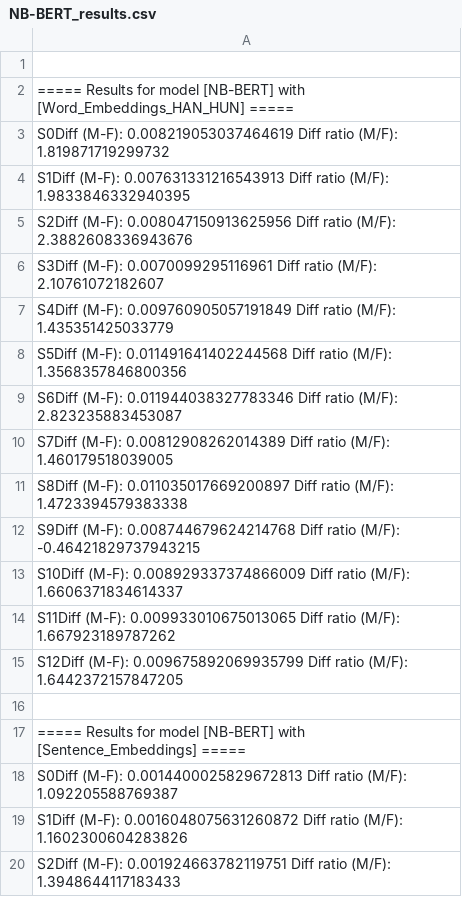
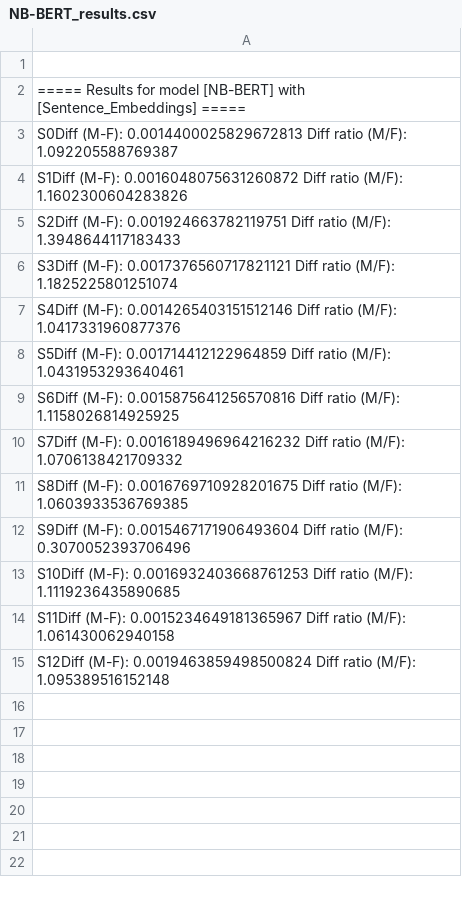
Before and after one commit to andrinelo/norwegian-nlp, a CSV file: experiments/hanna_og_hans/results/NB-BERT_results.csv, drawn as a sheet; only a part is shown; the shorter side is filled out with more unchanged rows.

Commit message:
fixed diff for remove gender subspace

```diff
--- a/experiments/hanna_og_hans/results/NB-BERT_results.csv
+++ b/experiments/hanna_og_hans/results/NB-BERT_results.csv
@@ -1,17 +1,2 @@
 
- ===== Results for model [NB-BERT] with [Word_Embeddings_HAN_HUN] =====
-S0Diff (M-F): 0.008219053037464619 Diff ratio (M/F): 1.819871719299732,
-S1Diff (M-F): 0.007631331216543913 Diff ratio (M/F): 1.9833846332940395,
-S2Diff (M-F): 0.008047150913625956 Diff ratio (M/F): 2.3882608336943676,
-S3Diff (M-F): 0.0070099295116961 Diff ratio (M/F): 2.10761072182607,
-S4Diff (M-F): 0.009760905057191849 Diff ratio (M/F): 1.435351425033779,
-S5Diff (M-F): 0.011491641402244568 Diff ratio (M/F): 1.3568357846800356,
-S6Diff (M-F): 0.011944038327783346 Diff ratio (M/F): 2.823235883453087,
-S7Diff (M-F): 0.00812908262014389 Diff ratio (M/F): 1.460179518039005,
-S8Diff (M-F): 0.011035017669200897 Diff ratio (M/F): 1.4723394579383338,
-S9Diff (M-F): 0.008744679624214768 Diff ratio (M/F): -0.46421829737943215,
-S10Diff (M-F): 0.008929337374866009 Diff ratio (M/F): 1.6606371834614337,
-S11Diff (M-F): 0.009933010675013065 Diff ratio (M/F): 1.667923189787262,
-S12Diff (M-F): 0.009675892069935799 Diff ratio (M/F): 1.6442372157847205,
-
  ===== Results for model [NB-BERT] with [Sentence_Embeddings] =====
```
Also changed, not shown: experiments/hanna_og_hans/results/NorBERT_results.csv, experiments/hanna_og_hans/results/mBERT_results.csv, 23 other files.
